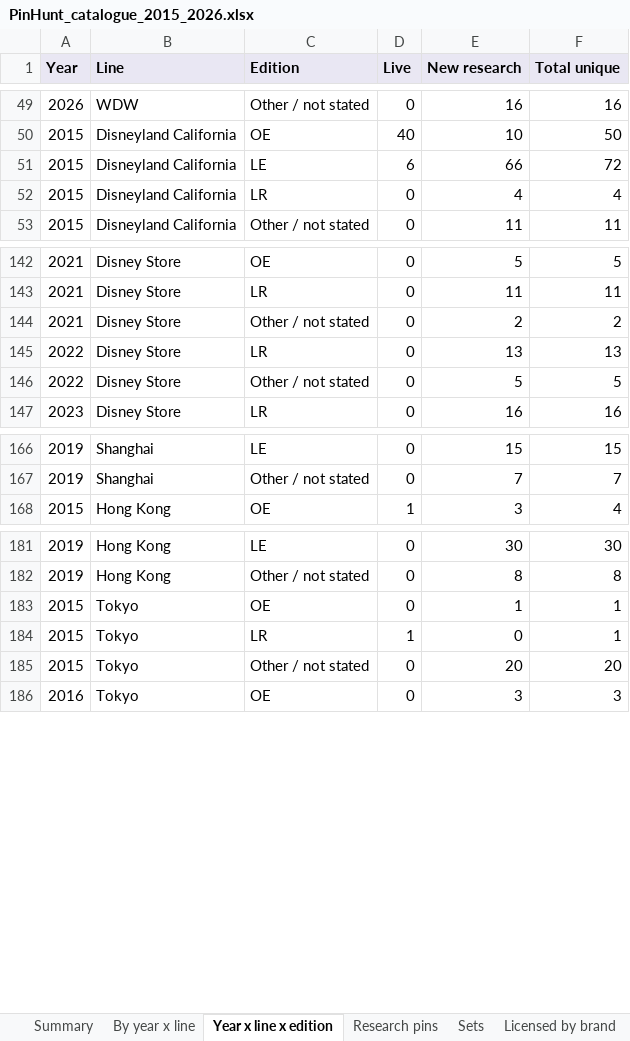
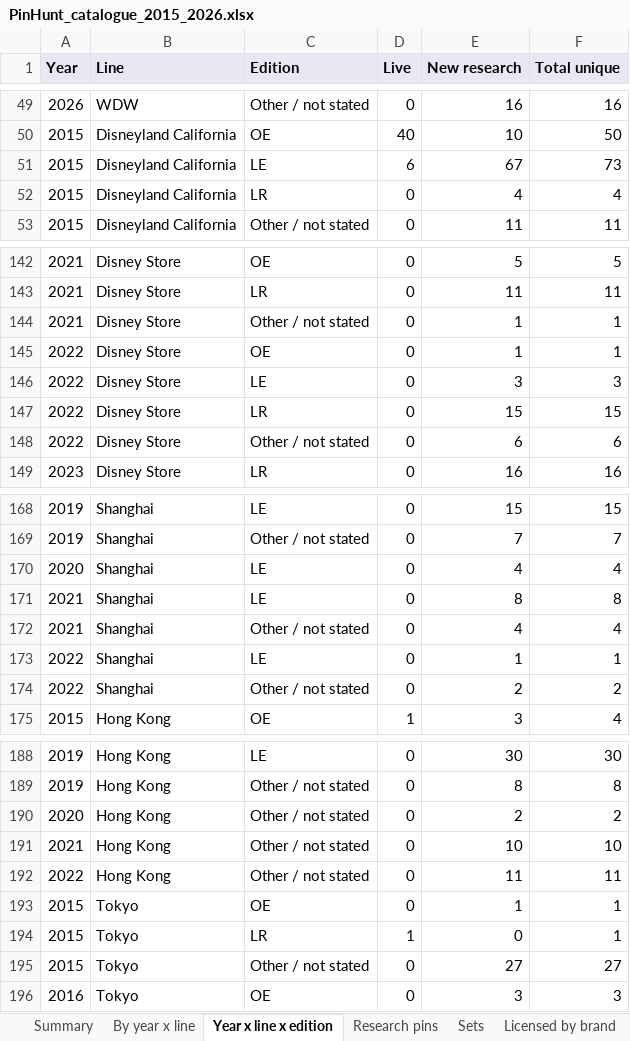
Before and after one commit to alperahmet1990-debug/Pin-hunt-uk, an Excel workbook: docs/research/catalogue-backfill/PinHunt_catalogue_2015_2026.xlsx, sheet Year x line x edition, drawn as a sheet; only a part is shown, gaps mark what is left out; values as stored, in another font and other column widths than the file's, no borders; addresses are those after the commit; the diff covers the shown part only; the diff names each change by its address in the sheet, - before the commit and + after, or states it on an @@ line.

```diff
--- a/docs/research/catalogue-backfill/PinHunt_catalogue_2015_2026.xlsx (sheet Year x line x edition)
+++ b/docs/research/catalogue-backfill/PinHunt_catalogue_2015_2026.xlsx (sheet Year x line x edition)
-E51 (New research): 66
+E51 (New research): 67
-F51 (Total unique): 72
+F51 (Total unique): 73
-E144 (New research): 2
+E144 (New research): 1
-F144 (Total unique): 2
+F144 (Total unique): 1
+row 145: 2022 | Disney Store | OE | 0 | 1 | 1
+row 146: 2022 | Disney Store | LE | 0 | 3 | 3
-E147 (New research): 13
+E147 (New research): 15
-F147 (Total unique): 13
+F147 (Total unique): 15
-E148 (New research): 5
+E148 (New research): 6
-F148 (Total unique): 5
+F148 (Total unique): 6
+row 170: 2020 | Shanghai | LE | 0 | 4 | 4
+row 171: 2021 | Shanghai | LE | 0 | 8 | 8
+row 172: 2021 | Shanghai | Other / not stated | 0 | 4 | 4
+row 173: 2022 | Shanghai | LE | 0 | 1 | 1
+row 174: 2022 | Shanghai | Other / not stated | 0 | 2 | 2
+row 190: 2020 | Hong Kong | Other / not stated | 0 | 2 | 2
+row 191: 2021 | Hong Kong | Other / not stated | 0 | 10 | 10
+row 192: 2022 | Hong Kong | Other / not stated | 0 | 11 | 11
-E195 (New research): 20
+E195 (New research): 27
-F195 (Total unique): 20
+F195 (Total unique): 27
```
Also changed, not shown: 3 added rows and 4 edited cells elsewhere in this sheet, sheet Research pins, sheet Sets, sheet By year x line, sheet Summary, 18 other files.
